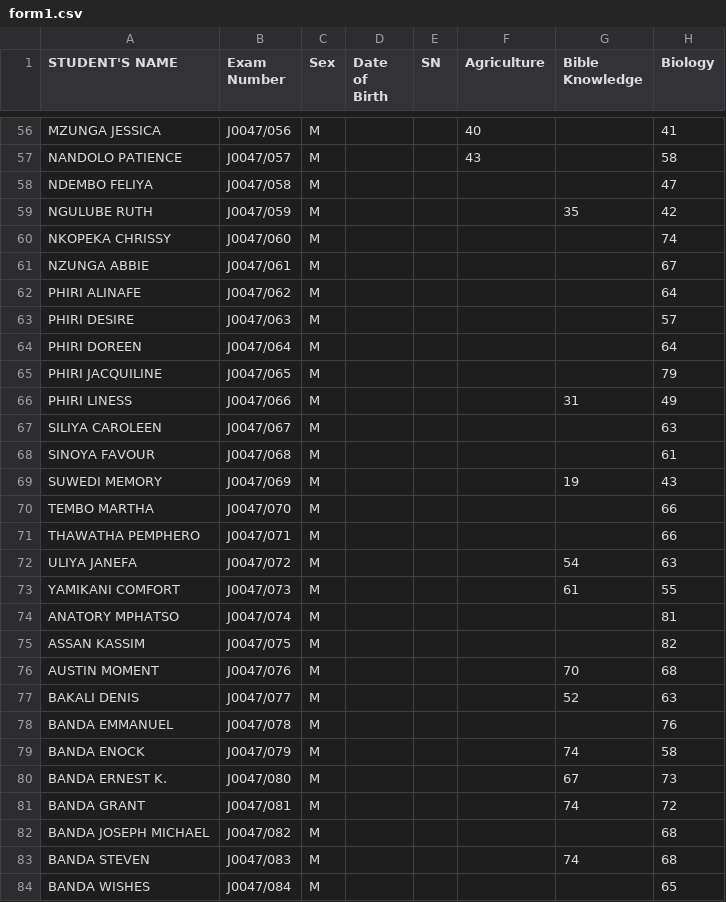
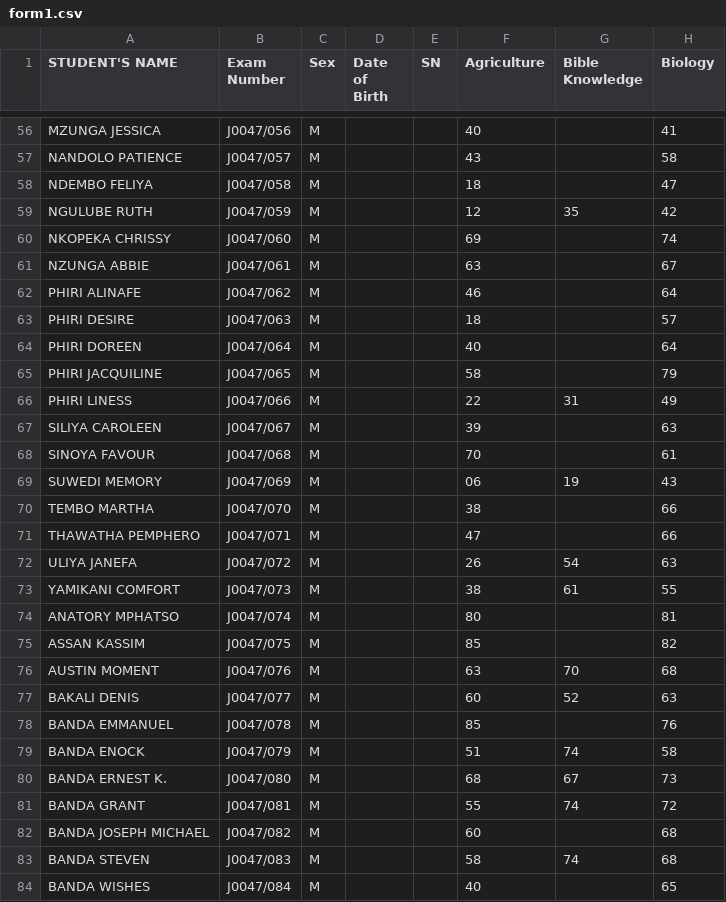
Before and after one commit to magawass/m, a CSV file: form1.csv, drawn as a sheet; only a part is shown, gaps mark what is left out; the diff covers the shown part only; the diff names each change by its address in the sheet, - before the commit and + after, or states it on an @@ line.

Commit message:
Update: form1 - Agriculture (5/5/2026, 3:09:25 AM)

```diff
--- a/form1.csv
+++ b/form1.csv
-F58 (Agriculture): (empty)
+F58 (Agriculture): 18
-F59 (Agriculture): (empty)
+F59 (Agriculture): 12
-F60 (Agriculture): (empty)
+F60 (Agriculture): 69
-F61 (Agriculture): (empty)
+F61 (Agriculture): 63
-F62 (Agriculture): (empty)
+F62 (Agriculture): 46
-F63 (Agriculture): (empty)
+F63 (Agriculture): 18
-F64 (Agriculture): (empty)
+F64 (Agriculture): 40
-F65 (Agriculture): (empty)
+F65 (Agriculture): 58
-F66 (Agriculture): (empty)
+F66 (Agriculture): 22
-F67 (Agriculture): (empty)
+F67 (Agriculture): 39
-F68 (Agriculture): (empty)
+F68 (Agriculture): 70
-F69 (Agriculture): (empty)
+F69 (Agriculture): 06
-F70 (Agriculture): (empty)
+F70 (Agriculture): 38
-F71 (Agriculture): (empty)
+F71 (Agriculture): 47
-F72 (Agriculture): (empty)
+F72 (Agriculture): 26
-F73 (Agriculture): (empty)
+F73 (Agriculture): 38
-F74 (Agriculture): (empty)
+F74 (Agriculture): 80
-F75 (Agriculture): (empty)
+F75 (Agriculture): 85
-F76 (Agriculture): (empty)
+F76 (Agriculture): 63
-F77 (Agriculture): (empty)
+F77 (Agriculture): 60
-F78 (Agriculture): (empty)
+F78 (Agriculture): 85
-F79 (Agriculture): (empty)
+F79 (Agriculture): 51
-F80 (Agriculture): (empty)
+F80 (Agriculture): 68
-F81 (Agriculture): (empty)
+F81 (Agriculture): 55
-F82 (Agriculture): (empty)
+F82 (Agriculture): 60
-F83 (Agriculture): (empty)
+F83 (Agriculture): 58
-F84 (Agriculture): (empty)
+F84 (Agriculture): 40
```
Also changed, not shown: 5 edited cells elsewhere in this file.
